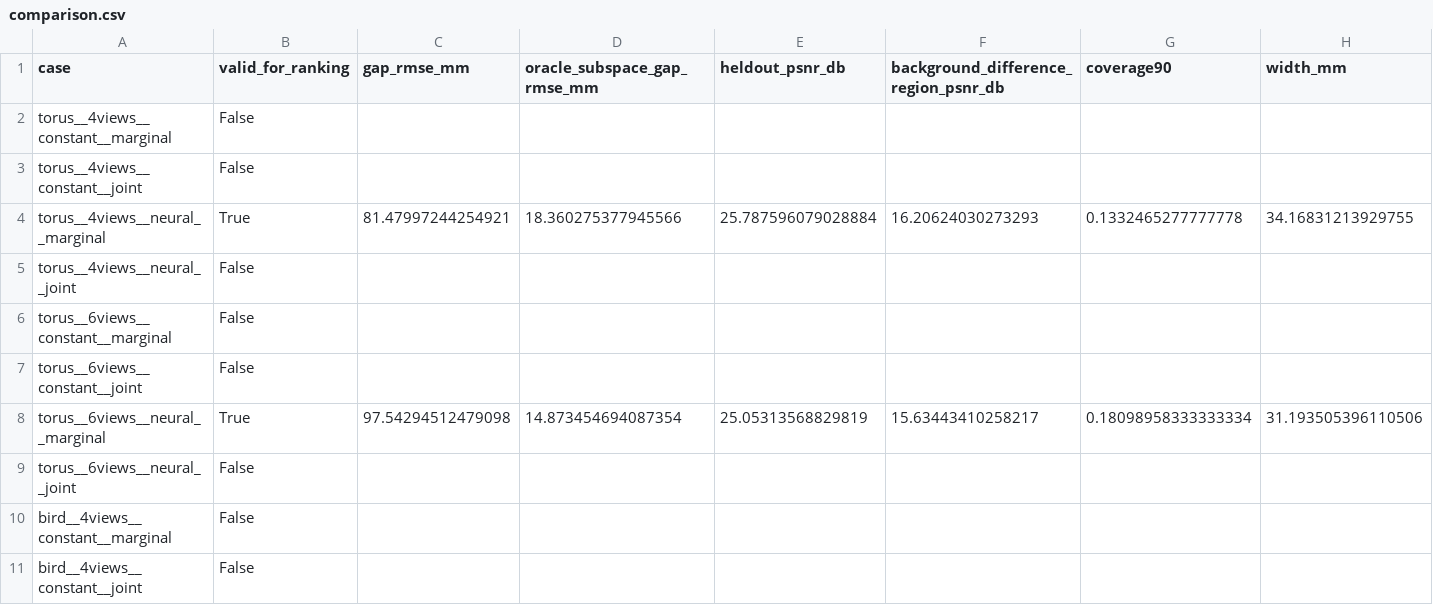
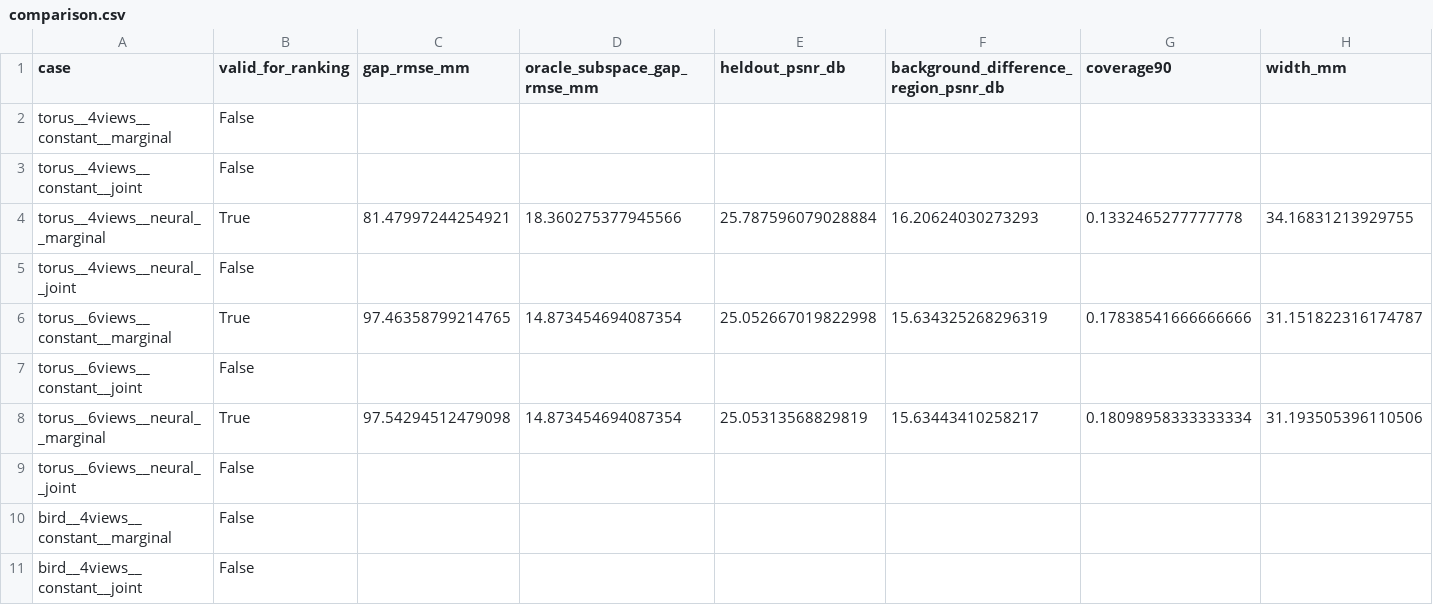
Before and after one commit to mohsenkhadem1/physgauss-sde, a CSV file: examples/pacnerf-sparse/comparison.csv, drawn as a sheet; only a part is shown; the diff covers the shown part only; the diff names each change by its address in the sheet, - before the commit and + after, or states it on an @@ line.

```diff
--- a/examples/pacnerf-sparse/comparison.csv
+++ b/examples/pacnerf-sparse/comparison.csv
-B6 (valid_for_ranking): False
+B6 (valid_for_ranking): True
-C6 (gap_rmse_mm): (empty)
+C6 (gap_rmse_mm): 97.46358799214765
-D6 (oracle_subspace_gap_rmse_mm): (empty)
+D6 (oracle_subspace_gap_rmse_mm): 14.873454694087354
-E6 (heldout_psnr_db): (empty)
+E6 (heldout_psnr_db): 25.052667019822998
-F6: (empty)
+F6: 15.634325268296319
-G6 (coverage90): (empty)
+G6 (coverage90): 0.17838541666666666
-H6 (width_mm): (empty)
+H6 (width_mm): 31.151822316174787
```
Also changed, not shown: 4 edited cells elsewhere in this file, 22 other files.
